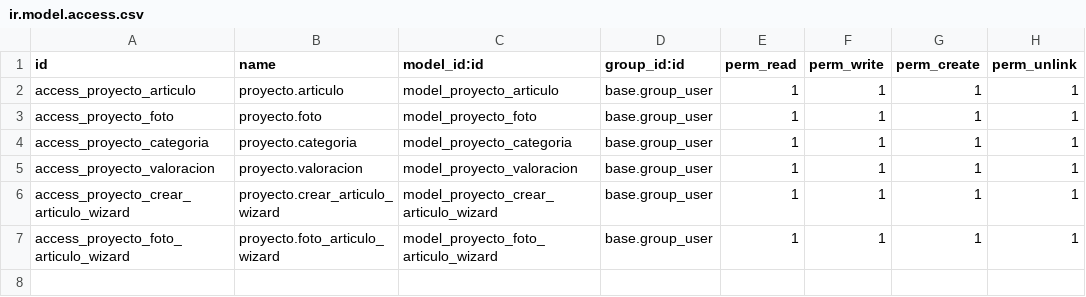
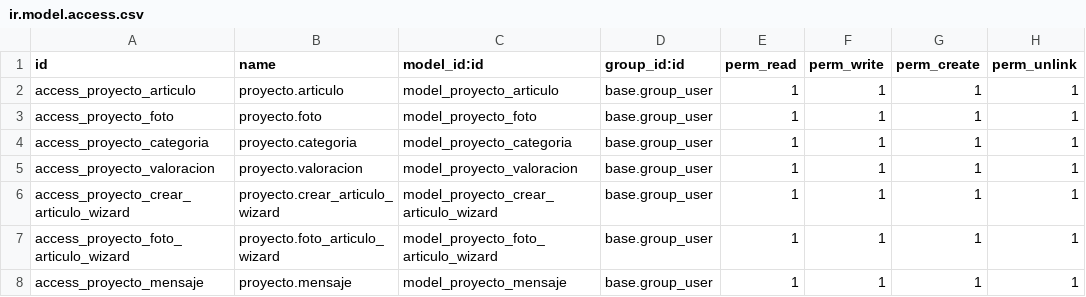
Before and after one commit to proyectoDam23/Odoo, a CSV file: proyecto/security/ir.model.access.csv, drawn as a sheet; the diff names each change by its address in the sheet, - before the commit and + after, or states it on an @@ line.

Commit message:
adición de la vista mensajes

```diff
--- a/proyecto/security/ir.model.access.csv
+++ b/proyecto/security/ir.model.access.csv
+row 8: access_proyecto_mensaje | proyecto.mensaje | model_proyecto_mensaje | base.group_user | 1 | 1 | 1 | 1
```
Also changed, not shown: 3 other files.
